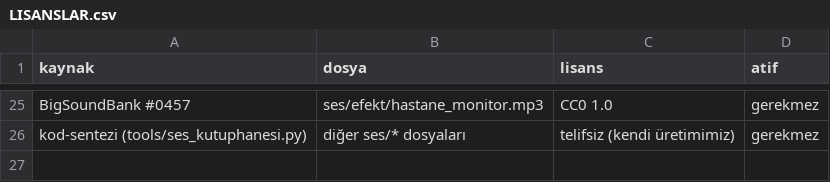
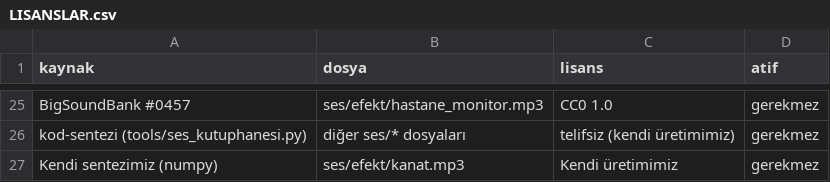
Before and after one commit to Tayma96/Dizi, a CSV file: dizi-studio/public/ses/LISANSLAR.csv, drawn as a sheet; only a part is shown, gaps mark what is left out; the diff names each change by its address in the sheet, - before the commit and + after, or states it on an @@ line.

```diff
--- a/dizi-studio/public/ses/LISANSLAR.csv
+++ b/dizi-studio/public/ses/LISANSLAR.csv
+row 27: Kendi sentezimiz (numpy) | ses/efekt/kanat.mp3 | Kendi üretimimiz | gerekmez
```
Also changed, not shown: 18 other files.
